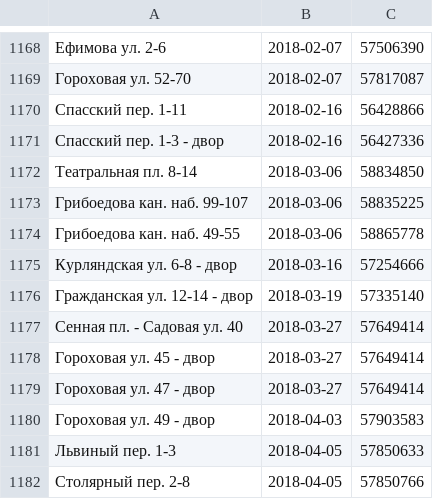
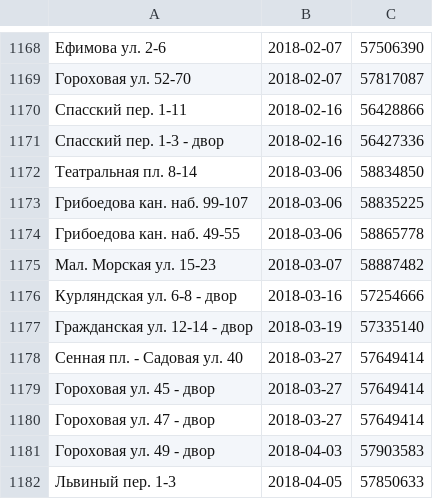
Before and after one commit to AntonKhorev/oplofk, a CSV file: adm.csv, drawn as a sheet; only a part is shown, gaps mark what is left out; the shorter side is filled out with more unchanged rows; the diff names each change by its address in the sheet, - before the commit and + after, or states it on an @@ line.

```diff
--- a/adm.csv
+++ b/adm.csv
+row 1175: Мал. Морская ул. 15-23 | 2018-03-07 | 58887482
```
Also changed, not shown: cen.csv, 1 other file.
